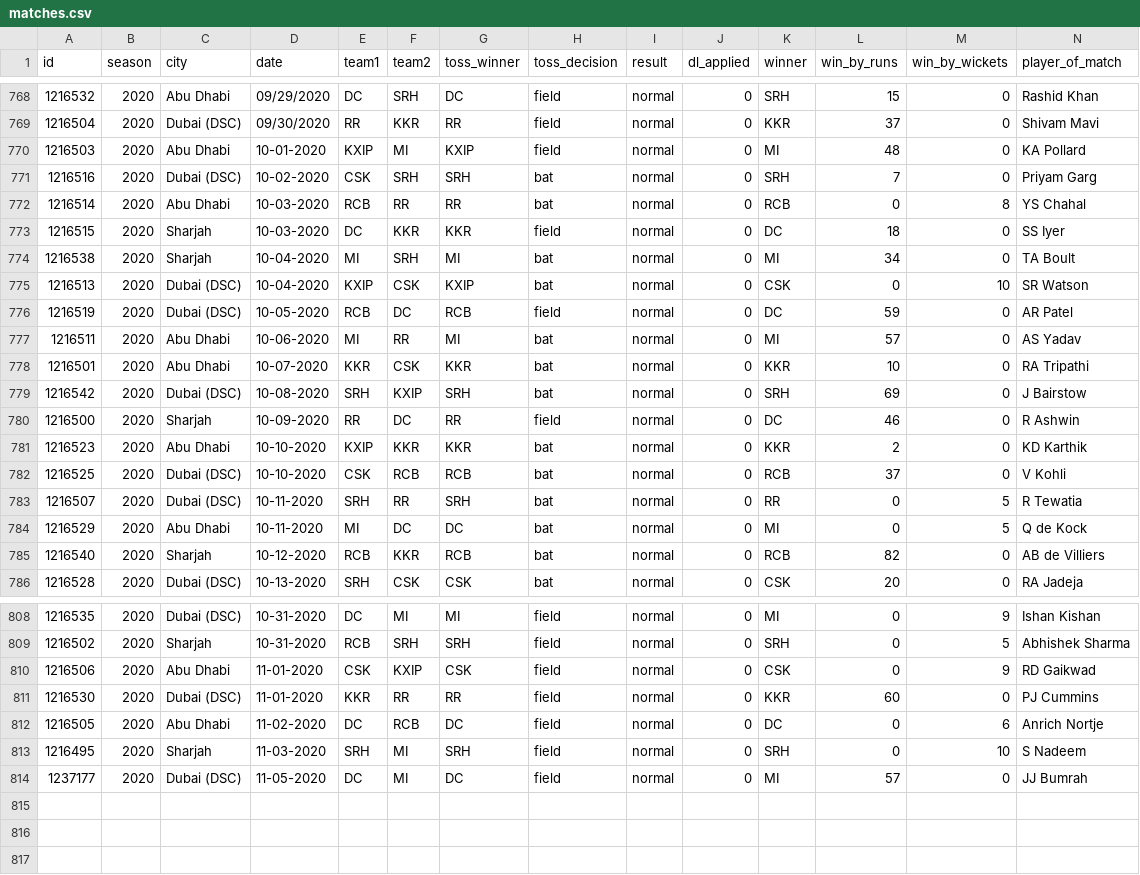
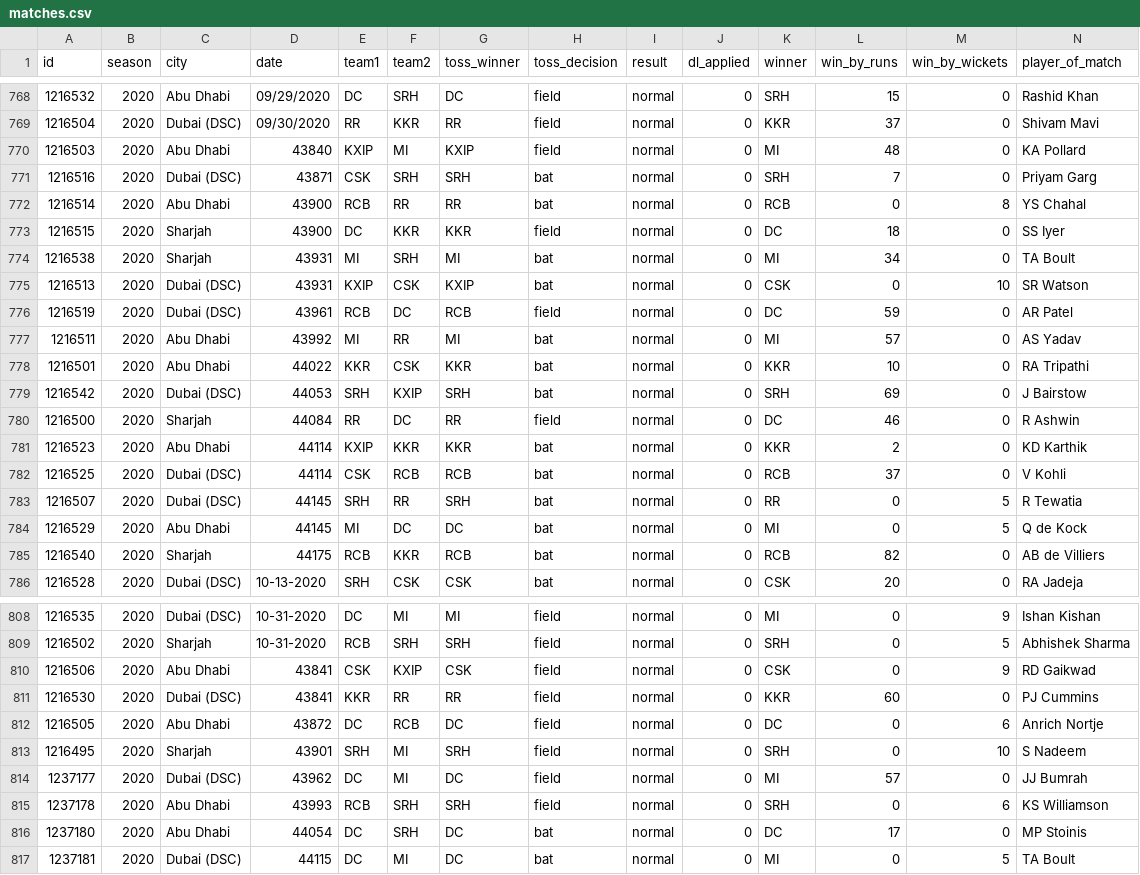
Before and after one commit to sayed-sajjad/IPL, a CSV file: assets/data/matches.csv, drawn as a sheet; only a part is shown, gaps mark what is left out; rows hold the shown columns only; the diff names each change by its address in the sheet, - before the commit and + after, or states it on an @@ line.

Commit message:
Add files via upload
Updated csv's upto 2020 IPL edition

```diff
--- a/assets/data/matches.csv
+++ b/assets/data/matches.csv
-D770 (date): 10-01-2020
+D770 (date): 43840
-D771 (date): 10-02-2020
+D771 (date): 43871
-D772:D773 (date): 10-03-2020
+D772:D773 (date): 43900
-D774:D775 (date): 10-04-2020
+D774:D775 (date): 43931
-D776 (date): 10-05-2020
+D776 (date): 43961
-D777 (date): 10-06-2020
+D777 (date): 43992
-D778 (date): 10-07-2020
+D778 (date): 44022
-D779 (date): 10-08-2020
+D779 (date): 44053
-D780 (date): 10-09-2020
+D780 (date): 44084
-D781:D782 (date): 10-10-2020
+D781:D782 (date): 44114
-D783:D784 (date): 10-11-2020
+D783:D784 (date): 44145
-D785 (date): 10-12-2020
+D785 (date): 44175
-D810:D811 (date): 11-01-2020
+D810:D811 (date): 43841
-D812 (date): 11-02-2020
+D812 (date): 43872
-D813 (date): 11-03-2020
+D813 (date): 43901
-D814 (date): 11-05-2020
+D814 (date): 43962
+row 815: 1237178 | 2020 | Abu Dhabi | 43993 | RCB | SRH | SRH | field | normal | 0 | SRH | 0 | 6 | KS Williamson
+row 816: 1237180 | 2020 | Abu Dhabi | 44054 | DC | SRH | DC | bat | normal | 0 | DC | 17 | 0 | MP Stoinis
+row 817: 1237181 | 2020 | Dubai (DSC) | 44115 | DC | MI | DC | bat | normal | 0 | MI | 0 | 5 | TA Boult
```
